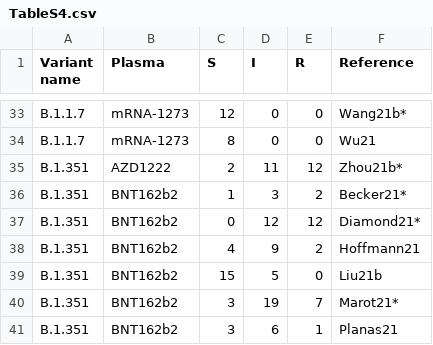
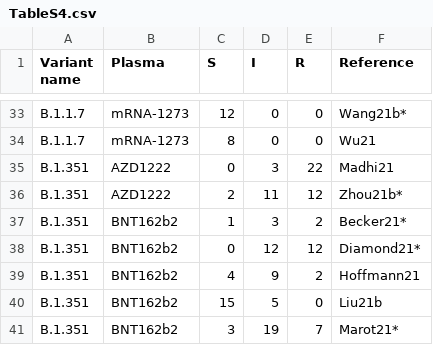
Before and after one commit to hivdb/covid-drdb-reports, a CSV file: susceptibility-data_files/table/TableS4.csv, drawn as a sheet; only a part is shown, gaps mark what is left out; the shorter side is filled out with more unchanged rows; the diff names each change by its address in the sheet, - before the commit and + after, or states it on an @@ line.

```diff
--- a/susceptibility-data_files/table/TableS4.csv
+++ b/susceptibility-data_files/table/TableS4.csv
+row 35: B.1.351 | AZD1222 | 0 | 3 | 22 | Madhi21
```
Also changed, not shown: susceptibility-data_files/table/TableS3.csv, susceptibility-data_files/table/TableS6.csv, 11 other files.
